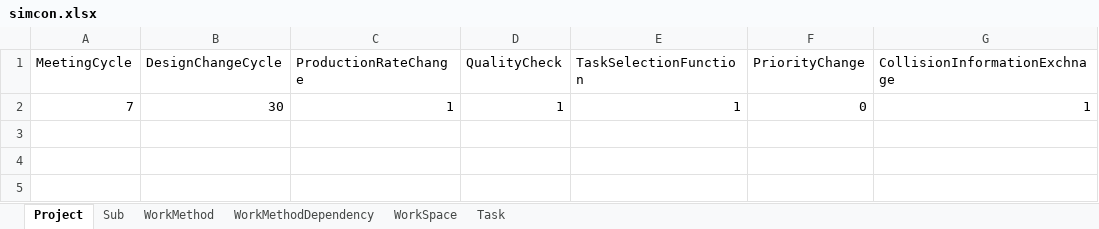
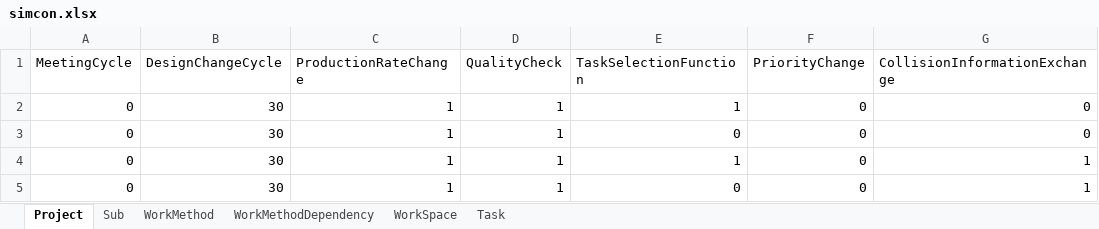
Before and after one commit to lorinma/simcon, an Excel workbook: simcon.xlsx, sheet Project, drawn as a sheet; values as stored, in another font and other column widths than the file's, no borders; addresses are those after the commit; the diff names each change by its address in the sheet, - before the commit and + after, or states it on an @@ line.

```diff
--- a/simcon.xlsx (sheet Project)
+++ b/simcon.xlsx (sheet Project)
-G1: CollisionInformationExchnage
+G1: CollisionInformationExchange
+row 2: 0 | 30 | 1 | 1 | 1 | 0 | 0
+row 3: 0 | 30 | 1 | 1 | 0 | 0 | 0
-A4 (MeetingCycle): 7
+A4 (MeetingCycle): 0
+row 5: 0 | 30 | 1 | 1 | 0 | 0 | 1
```
Also changed, not shown: sheet Task, sheet WorkMethod, 3 other files.
